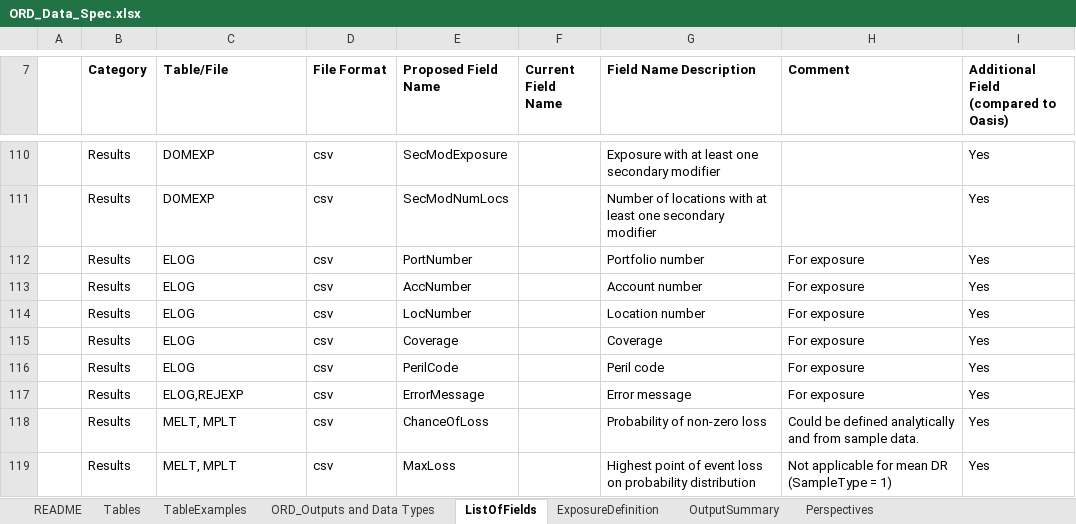
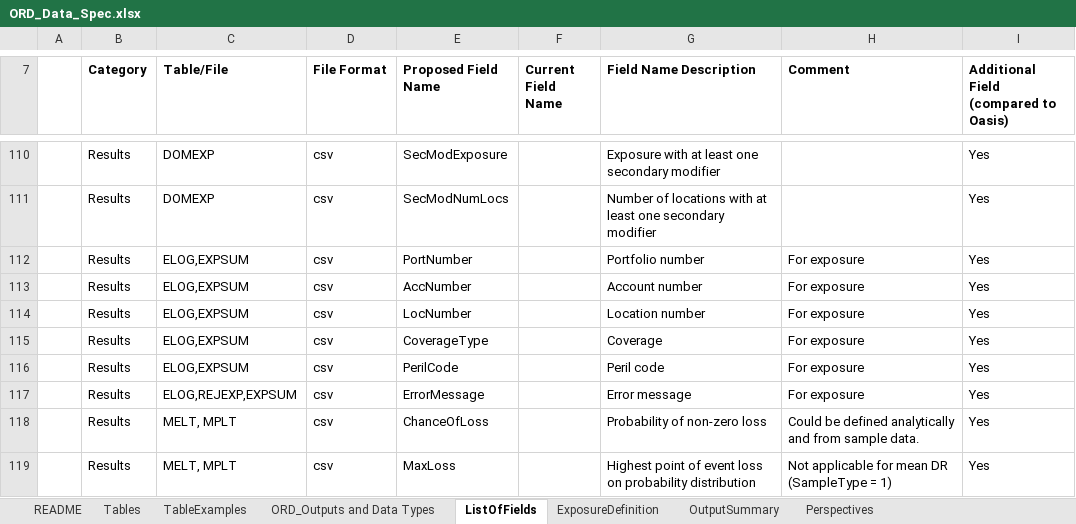
Before and after one commit to OasisLMF/ODS_OpenExposureData, an Excel workbook: OpenResultsData/Docs/ORD_Data_Spec.xlsx, sheet ListOfFields, drawn as a sheet; only a part is shown, gaps mark what is left out; values as stored, in another font and other column widths than the file's, no borders; charts and pictures not drawn; the diff names each change by its address in the sheet, - before the commit and + after, or states it on an @@ line.

Commit message:
ord updates for EXPSUM

```diff
--- a/OpenResultsData/Docs/ORD_Data_Spec.xlsx (sheet ListOfFields)
+++ b/OpenResultsData/Docs/ORD_Data_Spec.xlsx (sheet ListOfFields)
-C112:C116 (Table/File): ELOG
+C112:C116 (Table/File): ELOG,EXPSUM
-E115 (Proposed Field Name): Coverage
+E115 (Proposed Field Name): CoverageType
-C117 (Table/File): ELOG,REJEXP
+C117 (Table/File): ELOG,REJEXP,EXPSUM
```
Also changed, not shown: sheet TableExamples, sheet Tables, sheet README, charts or pictures.
